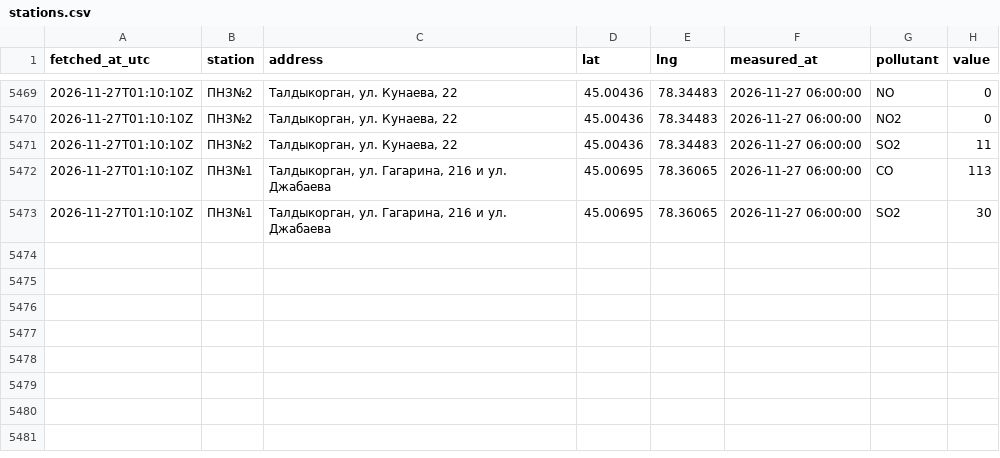
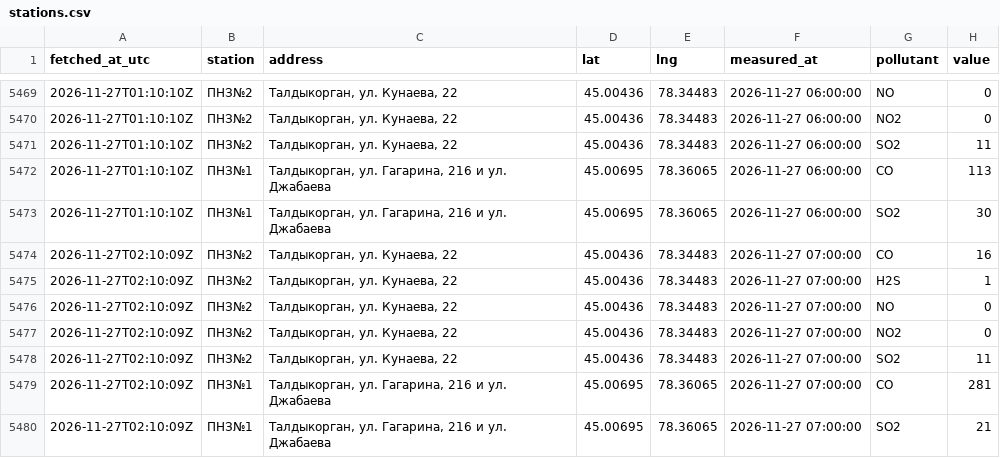
Before and after one commit to SanDav2011/atyrau-air, a CSV file: data/taldykorgan/stations.csv, drawn as a sheet; only a part is shown, gaps mark what is left out; the diff names each change by its address in the sheet, - before the commit and + after, or states it on an @@ line.

```diff
--- a/data/taldykorgan/stations.csv
+++ b/data/taldykorgan/stations.csv
+row 5474: 2026-11-27T02:10:09Z | ПНЗ№2 | Талдыкорган, ул. Кунаева, 22 | 45.00436 | 78.34483 | 2026-11-27 07:00:00 | CO | 16
+row 5475: 2026-11-27T02:10:09Z | ПНЗ№2 | Талдыкорган, ул. Кунаева, 22 | 45.00436 | 78.34483 | 2026-11-27 07:00:00 | H2S | 1
+row 5476: 2026-11-27T02:10:09Z | ПНЗ№2 | Талдыкорган, ул. Кунаева, 22 | 45.00436 | 78.34483 | 2026-11-27 07:00:00 | NO | 0
+row 5477: 2026-11-27T02:10:09Z | ПНЗ№2 | Талдыкорган, ул. Кунаева, 22 | 45.00436 | 78.34483 | 2026-11-27 07:00:00 | NO2 | 0
+row 5478: 2026-11-27T02:10:09Z | ПНЗ№2 | Талдыкорган, ул. Кунаева, 22 | 45.00436 | 78.34483 | 2026-11-27 07:00:00 | SO2 | 11
+row 5479: 2026-11-27T02:10:09Z | ПНЗ№1 | Талдыкорган, ул. Гагарина, 216 и ул. Джабаева | 45.00695 | 78.36065 | 2026-11-27 07:00:00 | CO | 281
+row 5480: 2026-11-27T02:10:09Z | ПНЗ№1 | Талдыкорган, ул. Гагарина, 216 и ул. Джабаева | 45.00695 | 78.36065 | 2026-11-27 07:00:00 | SO2 | 21
```
Also changed, not shown: data/aktau/stations.csv, data/kyzylorda/stations.csv, 37 other files.
